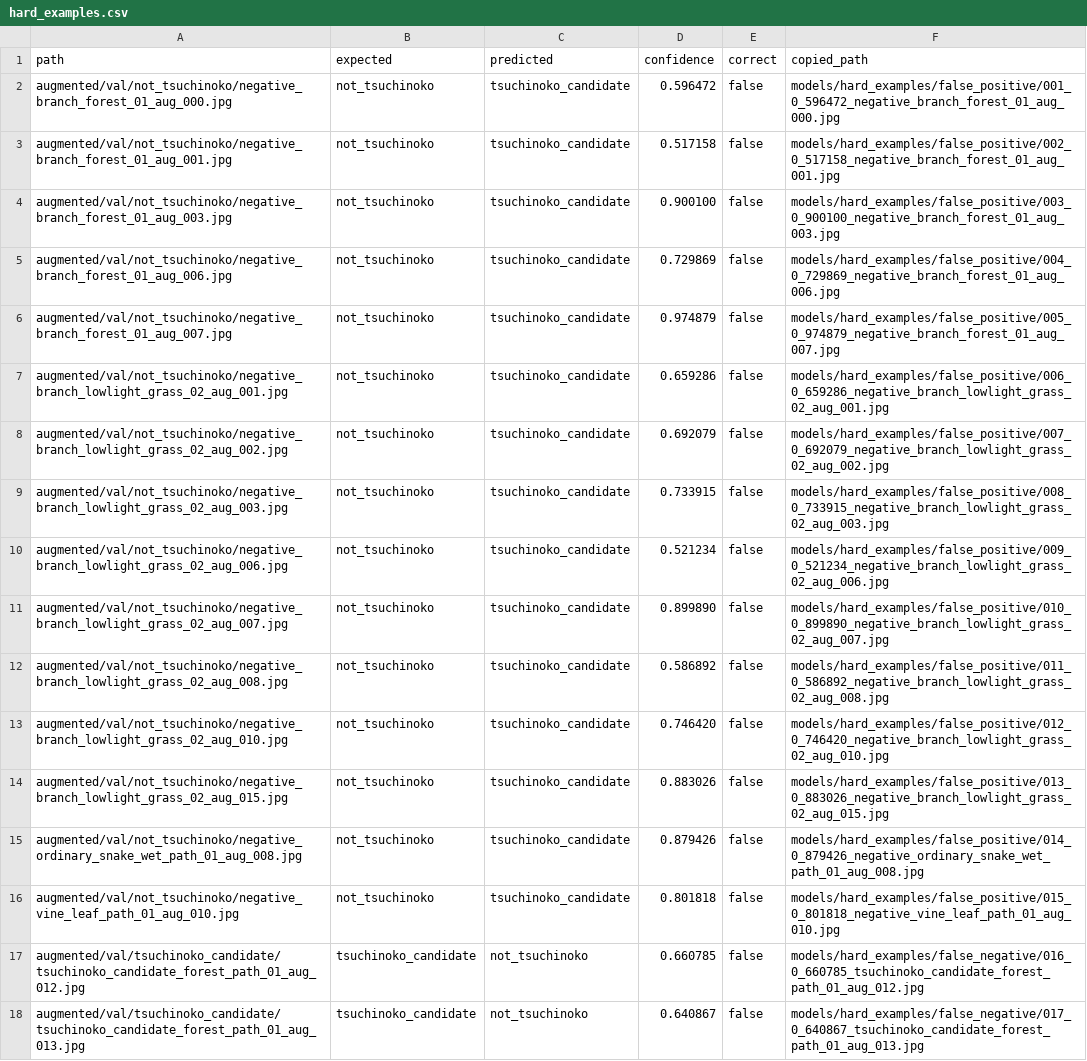
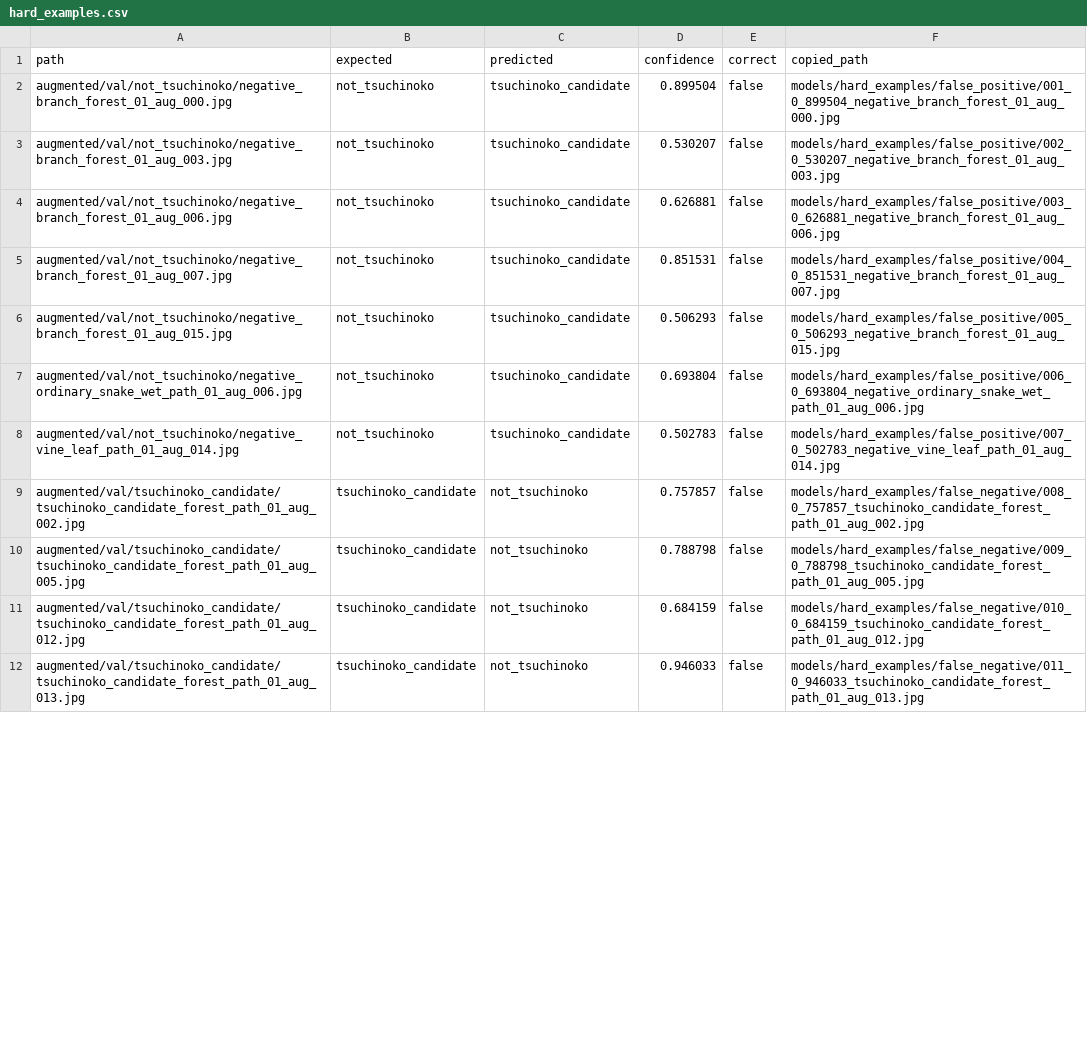
Before and after one commit to snarfnet/fukusou-kion, a CSV file: ml/tsuchinoko/models/hard_examples/hard_examples.csv, drawn as a sheet; only a part is shown; removed rows and columns are numbered as before the commit, all else as after; the diff covers the shown part only; the diff names each change by its address in the sheet, - before the commit and + after, or states it on an @@ line.

Commit message:
Update Tsuchinoko model with common-object negatives

```diff
--- a/ml/tsuchinoko/models/hard_examples/hard_examples.csv
+++ b/ml/tsuchinoko/models/hard_examples/hard_examples.csv
-D2 (confidence): 0.596472
+D2 (confidence): 0.899504
-F2 (copied_path): models/hard_examples/false_positive/001_0_596472_negative_branch_forest_01_aug_000.jpg
+F2 (copied_path): models/hard_examples/false_positive/001_0_899504_negative_branch_forest_01_aug_000.jpg
-row 3: augmented/val/not_tsuchinoko/negative_branch_forest_01_aug_001.jpg | not_tsuchinoko | tsuchinoko_candidate | 0.517158 | false | models/hard_examples/false_positive/002_0_517158_negative_branch_forest_01_aug_001.jpg
-D3 (confidence): 0.900100
+D3 (confidence): 0.530207
-F3 (copied_path): models/hard_examples/false_positive/003_0_900100_negative_branch_forest_01_aug_003.jpg
+F3 (copied_path): models/hard_examples/false_positive/002_0_530207_negative_branch_forest_01_aug_003.jpg
-D4 (confidence): 0.729869
+D4 (confidence): 0.626881
-F4 (copied_path): models/hard_examples/false_positive/004_0_729869_negative_branch_forest_01_aug_006.jpg
+F4 (copied_path): models/hard_examples/false_positive/003_0_626881_negative_branch_forest_01_aug_006.jpg
-D5 (confidence): 0.974879
+D5 (confidence): 0.851531
-F5 (copied_path): models/hard_examples/false_positive/005_0_974879_negative_branch_forest_01_aug_007.jpg
+F5 (copied_path): models/hard_examples/false_positive/004_0_851531_negative_branch_forest_01_aug_007.jpg
-row 7: augmented/val/not_tsuchinoko/negative_branch_lowlight_grass_02_aug_001.jpg | not_tsuchinoko | tsuchinoko_candidate | 0.659286 | false | models/hard_examples/false_positive/006_0_659286_negative_branch_lowlight_grass_02_aug_001.jpg
-row 8: augmented/val/not_tsuchinoko/negative_branch_lowlight_grass_02_aug_002.jpg | not_tsuchinoko | tsuchinoko_candidate | 0.692079 | false | models/hard_examples/false_positive/007_0_692079_negative_branch_lowlight_grass_02_aug_002.jpg
-row 9: augmented/val/not_tsuchinoko/negative_branch_lowlight_grass_02_aug_003.jpg | not_tsuchinoko | tsuchinoko_candidate | 0.733915 | false | models/hard_examples/false_positive/008_0_733915_negative_branch_lowlight_grass_02_aug_003.jpg
-row 10: augmented/val/not_tsuchinoko/negative_branch_lowlight_grass_02_aug_006.jpg | not_tsuchinoko | tsuchinoko_candidate | 0.521234 | false | models/hard_examples/false_positive/009_0_521234_negative_branch_lowlight_grass_02_aug_006.jpg
-row 11: augmented/val/not_tsuchinoko/negative_branch_lowlight_grass_02_aug_007.jpg | not_tsuchinoko | tsuchinoko_candidate | 0.899890 | false | models/hard_examples/false_positive/010_0_899890_negative_branch_lowlight_grass_02_aug_007.jpg
-row 12: augmented/val/not_tsuchinoko/negative_branch_lowlight_grass_02_aug_008.jpg | not_tsuchinoko | tsuchinoko_candidate | 0.586892 | false | models/hard_examples/false_positive/011_0_586892_negative_branch_lowlight_grass_02_aug_008.jpg
-row 13: augmented/val/not_tsuchinoko/negative_branch_lowlight_grass_02_aug_010.jpg | not_tsuchinoko | tsuchinoko_candidate | 0.746420 | false | models/hard_examples/false_positive/012_0_746420_negative_branch_lowlight_grass_02_aug_010.jpg
-A6 (path): augmented/val/not_tsuchinoko/negative_branch_lowlight_grass_02_aug_015.jpg
+A6 (path): augmented/val/not_tsuchinoko/negative_branch_forest_01_aug_015.jpg
-D6 (confidence): 0.883026
+D6 (confidence): 0.506293
-F6 (copied_path): models/hard_examples/false_positive/013_0_883026_negative_branch_lowlight_grass_02_aug_015.jpg
+F6 (copied_path): models/hard_examples/false_positive/005_0_506293_negative_branch_forest_01_aug_015.jpg
-A7 (path): augmented/val/not_tsuchinoko/negative_ordinary_snake_wet_path_01_aug_008.jpg
+A7 (path): augmented/val/not_tsuchinoko/negative_ordinary_snake_wet_path_01_aug_006.jpg
-D7 (confidence): 0.879426
+D7 (confidence): 0.693804
-F7 (copied_path): models/hard_examples/false_positive/014_0_879426_negative_ordinary_snake_wet_path_01_aug_008.jpg
+F7 (copied_path): models/hard_examples/false_positive/006_0_693804_negative_ordinary_snake_wet_path_01_aug_006.jpg
-A8 (path): augmented/val/not_tsuchinoko/negative_vine_leaf_path_01_aug_010.jpg
+A8 (path): augmented/val/not_tsuchinoko/negative_vine_leaf_path_01_aug_014.jpg
-D8 (confidence): 0.801818
+D8 (confidence): 0.502783
-F8 (copied_path): models/hard_examples/false_positive/015_0_801818_negative_vine_leaf_path_01_aug_010.jpg
+F8 (copied_path): models/hard_examples/false_positive/007_0_502783_negative_vine_leaf_path_01_aug_014.jpg
+row 9: augmented/val/tsuchinoko_candidate/tsuchinoko_candidate_forest_path_01_aug_002.jpg | tsuchinoko_candidate | not_tsuchinoko | 0.757857 | false | models/hard_examples/false_negative/008_0_757857_tsuchinoko_candidate_forest_path_01_aug_002.jpg
+row 10: augmented/val/tsuchinoko_candidate/tsuchinoko_candidate_forest_path_01_aug_005.jpg | tsuchinoko_candidate | not_tsuchinoko | 0.788798 | false | models/hard_examples/false_negative/009_0_788798_tsuchinoko_candidate_forest_path_01_aug_005.jpg
-D11 (confidence): 0.660785
+D11 (confidence): 0.684159
-F11 (copied_path): models/hard_examples/false_negative/016_0_660785_tsuchinoko_candidate_forest_path_01_aug_012.jpg
+F11 (copied_path): models/hard_examples/false_negative/010_0_684159_tsuchinoko_candidate_forest_path_01_aug_012.jpg
-D12 (confidence): 0.640867
+D12 (confidence): 0.946033
-F12 (copied_path): models/hard_examples/false_negative/017_0_640867_tsuchinoko_candidate_forest_path_01_aug_013.jpg
+F12 (copied_path): models/hard_examples/false_negative/011_0_946033_tsuchinoko_candidate_forest_path_01_aug_013.jpg
```
Also changed, not shown: 1 added row, 3 removed rows and 34 edited cells elsewhere in this file, 56 other files.
